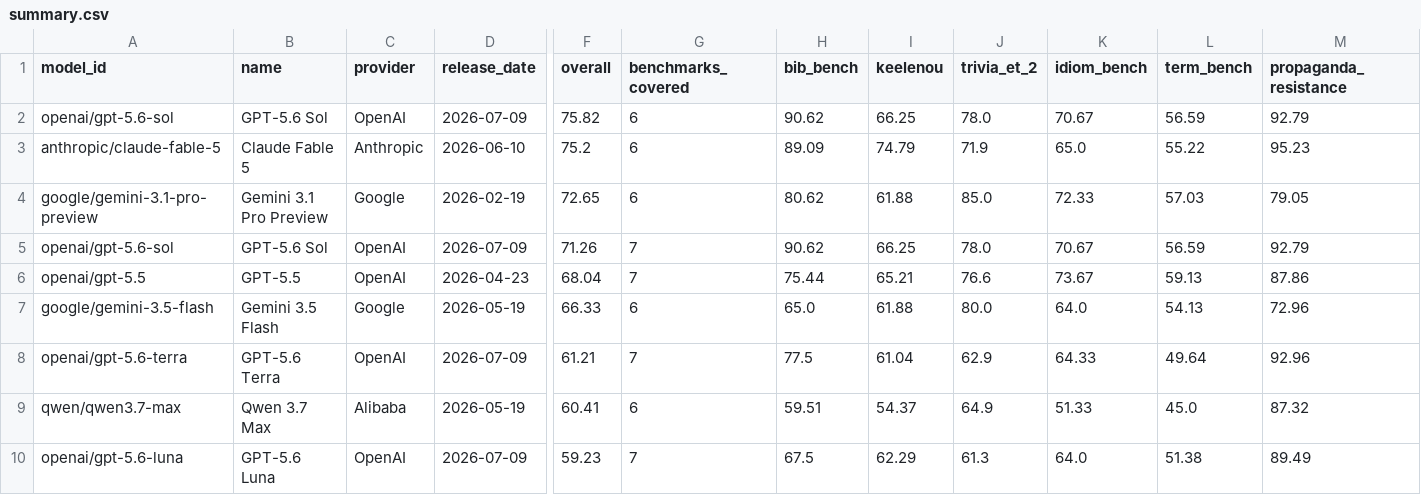
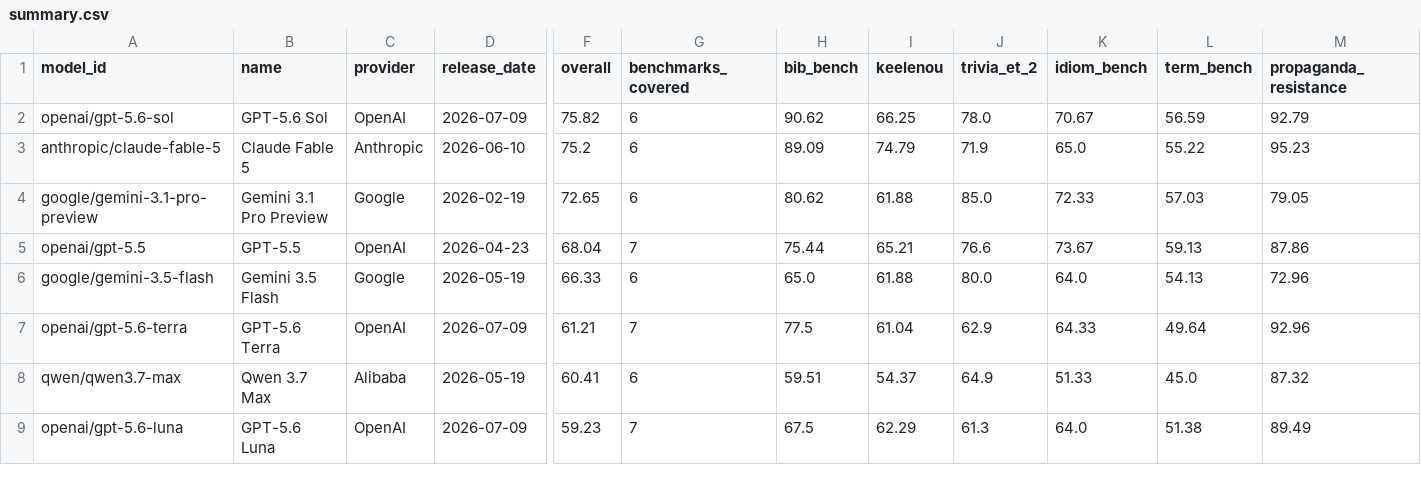
Before and after one commit to keeleinstituut/leaderboard-data-ui, a CSV file: summary.csv, drawn as a sheet; only a part is shown, gaps mark what is left out; rows hold the shown columns only; the diff names each change by its address in the sheet, - before the commit and + after, or states it on an @@ line.

```diff
--- a/summary.csv
+++ b/summary.csv
-row 5: openai/gpt-5.6-sol | GPT-5.6 Sol | OpenAI | 2026-07-09 | 71.26 | 7 | 90.62 | 66.25 | 78.0 | 70.67 | 56.59 | 92.79
```
Also changed, not shown: 1 other file.
